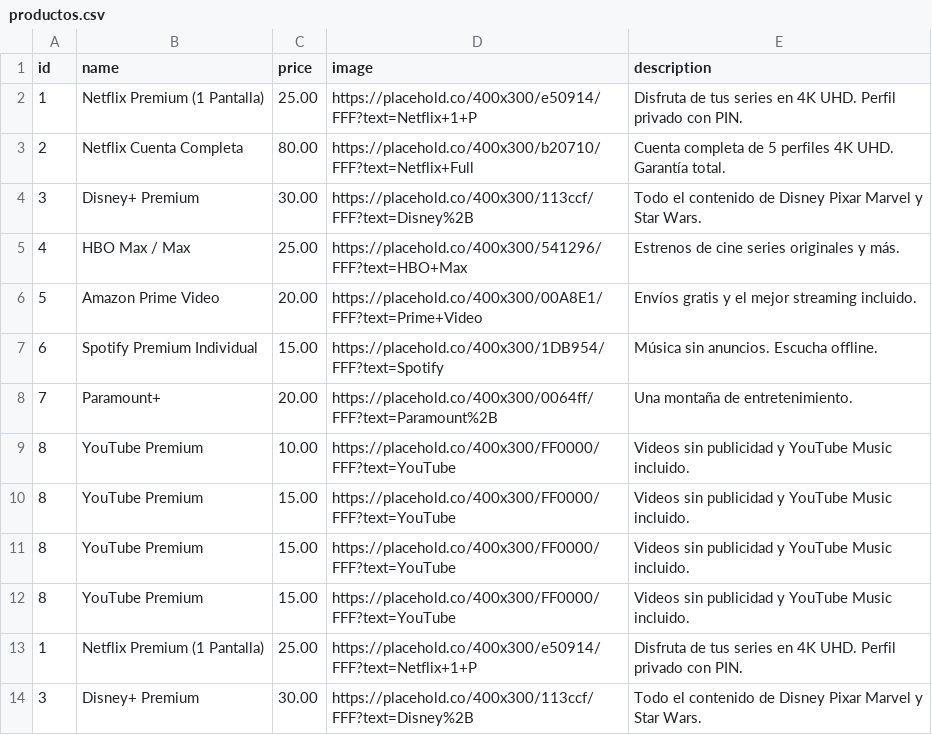
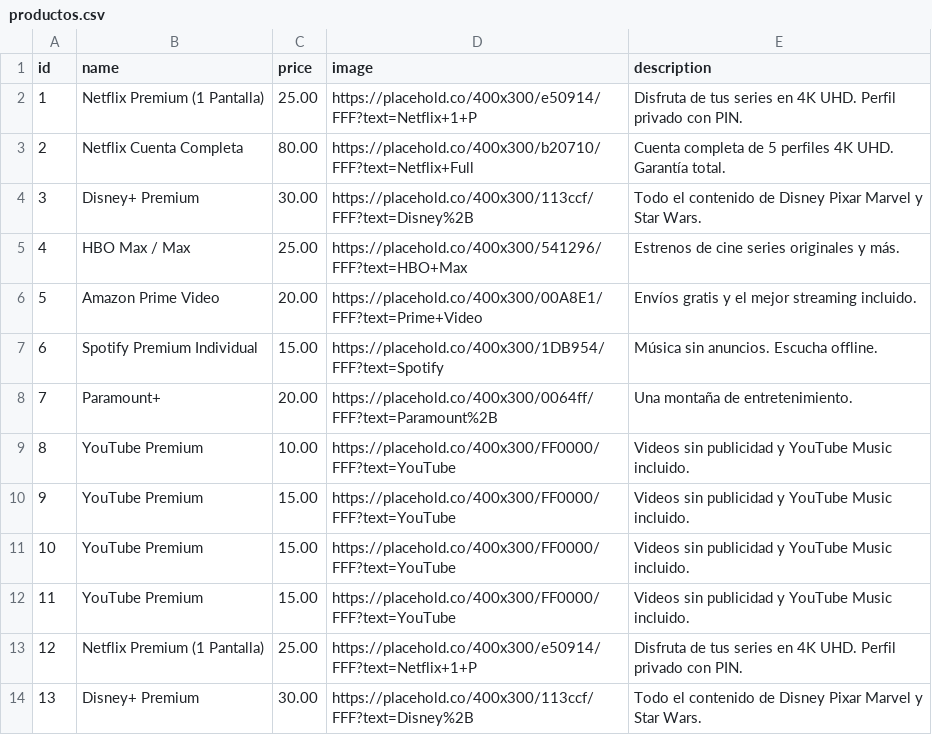
Before and after one commit to soporte000/iptv-nuevo, a CSV file: tiendaonline/productos.csv, drawn as a sheet.

Commit message:
Fix duplicates and update product IDs in CSV
Removed duplicate entries for YouTube Premium and added missing IDs.

```diff
--- a/tiendaonline/productos.csv
+++ b/tiendaonline/productos.csv
@@ -9,6 +9,6 @@ id,name,price,image,description
 8,YouTube Premium,10.00,https://placehold.co/400x300/FF0000/FFF?text=YouTube,Videos sin publicidad y YouTube Music incluido.
-8,YouTube Premium,15.00,https://placehold.co/400x300/FF0000/FFF?text=YouTube,Videos sin publicidad y YouTube Music incluido.
-8,YouTube Premium,15.00,https://placehold.co/400x300/FF0000/FFF?text=YouTube,Videos sin publicidad y YouTube Music incluido.
-8,YouTube Premium,15.00,https://placehold.co/400x300/FF0000/FFF?text=YouTube,Videos sin publicidad y YouTube Music incluido.
-1,Netflix Premium (1 Pantalla),25.00,https://placehold.co/400x300/e50914/FFF?text=Netflix+1+P,Disfruta de tus series en 4K UHD. Perfil privado con PIN.
-3,Disney+ Premium,30.00,https://placehold.co/400x300/113ccf/FFF?text=Disney%2B,Todo el contenido de Disney Pixar Marvel y Star Wars.
+9,YouTube Premium,15.00,https://placehold.co/400x300/FF0000/FFF?text=YouTube,Videos sin publicidad y YouTube Music incluido.
+10,YouTube Premium,15.00,https://placehold.co/400x300/FF0000/FFF?text=YouTube,Videos sin publicidad y YouTube Music incluido.
+11,YouTube Premium,15.00,https://placehold.co/400x300/FF0000/FFF?text=YouTube,Videos sin publicidad y YouTube Music incluido.
+12,Netflix Premium (1 Pantalla),25.00,https://placehold.co/400x300/e50914/FFF?text=Netflix+1+P,Disfruta de tus series en 4K UHD. Perfil privado con PIN.
+13,Disney+ Premium,30.00,https://placehold.co/400x300/113ccf/FFF?text=Disney%2B,Todo el contenido de Disney Pixar Marvel y Star Wars.
```
